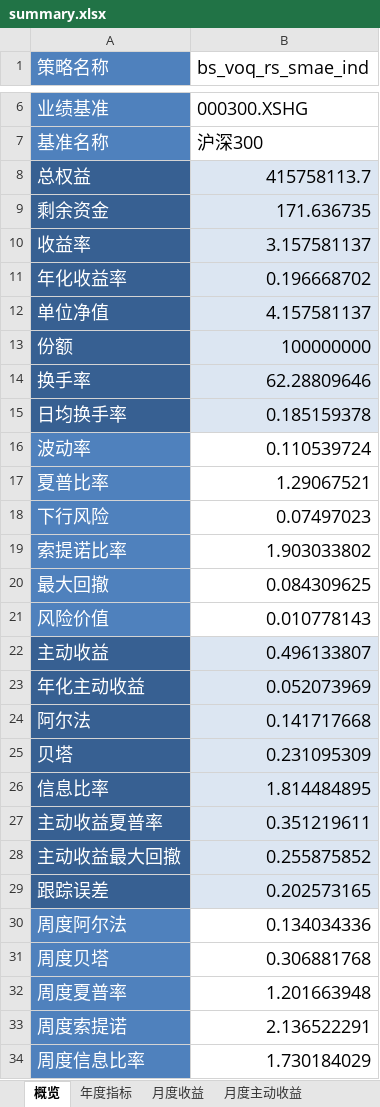
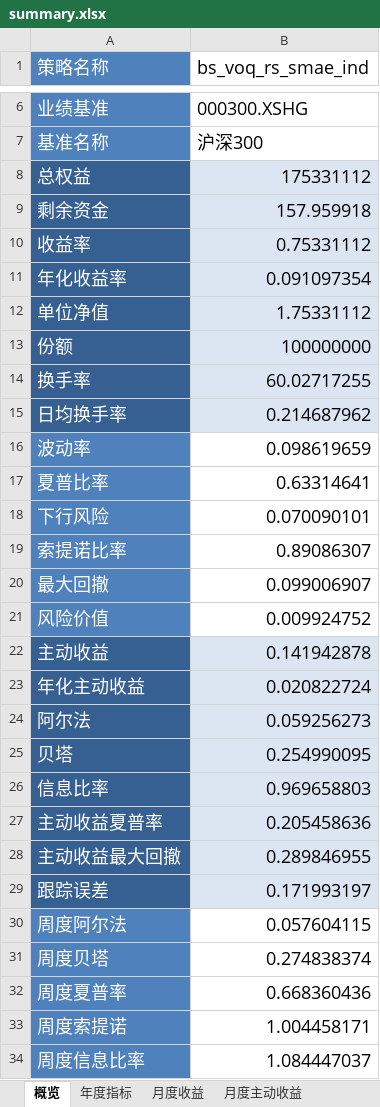
Before and after one commit to laye0619/backtest_rqalpha, an Excel workbook: backtest/bt_report/bs_voq_rs_smae_ind/single_run/summary.xlsx, sheet 概览, drawn as a sheet; only a part is shown, gaps mark what is left out; values as stored, in another font and other column widths than the file's, no borders; the diff covers the shown part only; the diff names each change by its address in the sheet, - before the commit and + after, or states it on an @@ line.

```diff
--- a/backtest/bt_report/bs_voq_rs_smae_ind/single_run/summary.xlsx (sheet 概览)
+++ b/backtest/bt_report/bs_voq_rs_smae_ind/single_run/summary.xlsx (sheet 概览)
-B8 (bs_voq_rs_smae_ind): 415758113.7
+B8 (bs_voq_rs_smae_ind): 175331112
-B9 (bs_voq_rs_smae_ind): 171.636735
+B9 (bs_voq_rs_smae_ind): 157.959918
-B10 (bs_voq_rs_smae_ind): 3.157581137
+B10 (bs_voq_rs_smae_ind): 0.75331112
-B11 (bs_voq_rs_smae_ind): 0.196668702
+B11 (bs_voq_rs_smae_ind): 0.091097354
-B12 (bs_voq_rs_smae_ind): 4.157581137
+B12 (bs_voq_rs_smae_ind): 1.75331112
-B14 (bs_voq_rs_smae_ind): 62.28809646
+B14 (bs_voq_rs_smae_ind): 60.02717255
-B15 (bs_voq_rs_smae_ind): 0.185159378
+B15 (bs_voq_rs_smae_ind): 0.214687962
-B16 (bs_voq_rs_smae_ind): 0.110539724
+B16 (bs_voq_rs_smae_ind): 0.098619659
-B17 (bs_voq_rs_smae_ind): 1.29067521
+B17 (bs_voq_rs_smae_ind): 0.63314641
-B18 (bs_voq_rs_smae_ind): 0.07497023
+B18 (bs_voq_rs_smae_ind): 0.070090101
-B19 (bs_voq_rs_smae_ind): 1.903033802
+B19 (bs_voq_rs_smae_ind): 0.89086307
-B20 (bs_voq_rs_smae_ind): 0.084309625
+B20 (bs_voq_rs_smae_ind): 0.099006907
-B21 (bs_voq_rs_smae_ind): 0.010778143
+B21 (bs_voq_rs_smae_ind): 0.009924752
-B22 (bs_voq_rs_smae_ind): 0.496133807
+B22 (bs_voq_rs_smae_ind): 0.141942878
-B23 (bs_voq_rs_smae_ind): 0.052073969
+B23 (bs_voq_rs_smae_ind): 0.020822724
-B24 (bs_voq_rs_smae_ind): 0.141717668
+B24 (bs_voq_rs_smae_ind): 0.059256273
-B25 (bs_voq_rs_smae_ind): 0.231095309
+B25 (bs_voq_rs_smae_ind): 0.254990095
-B26 (bs_voq_rs_smae_ind): 1.814484895
+B26 (bs_voq_rs_smae_ind): 0.969658803
-B27 (bs_voq_rs_smae_ind): 0.351219611
+B27 (bs_voq_rs_smae_ind): 0.205458636
-B28 (bs_voq_rs_smae_ind): 0.255875852
+B28 (bs_voq_rs_smae_ind): 0.289846955
-B29 (bs_voq_rs_smae_ind): 0.202573165
+B29 (bs_voq_rs_smae_ind): 0.171993197
-B30 (bs_voq_rs_smae_ind): 0.134034336
+B30 (bs_voq_rs_smae_ind): 0.057604115
-B31 (bs_voq_rs_smae_ind): 0.306881768
+B31 (bs_voq_rs_smae_ind): 0.274838374
-B32 (bs_voq_rs_smae_ind): 1.201663948
+B32 (bs_voq_rs_smae_ind): 0.668360436
-B33 (bs_voq_rs_smae_ind): 2.136522291
+B33 (bs_voq_rs_smae_ind): 1.004458171
-B34 (bs_voq_rs_smae_ind): 1.730184029
+B34 (bs_voq_rs_smae_ind): 1.084447037
```
Also changed, not shown: 3 edited cells elsewhere in this sheet, sheet 月度主动收益, sheet 月度收益, sheet 年度指标, backtest/bt_report/bs_er_rs_smae_ind/single_run/summary.xlsx, backtest/bt_report/rs_smae_ind/single_run/summary.xlsx, 22 other files.
